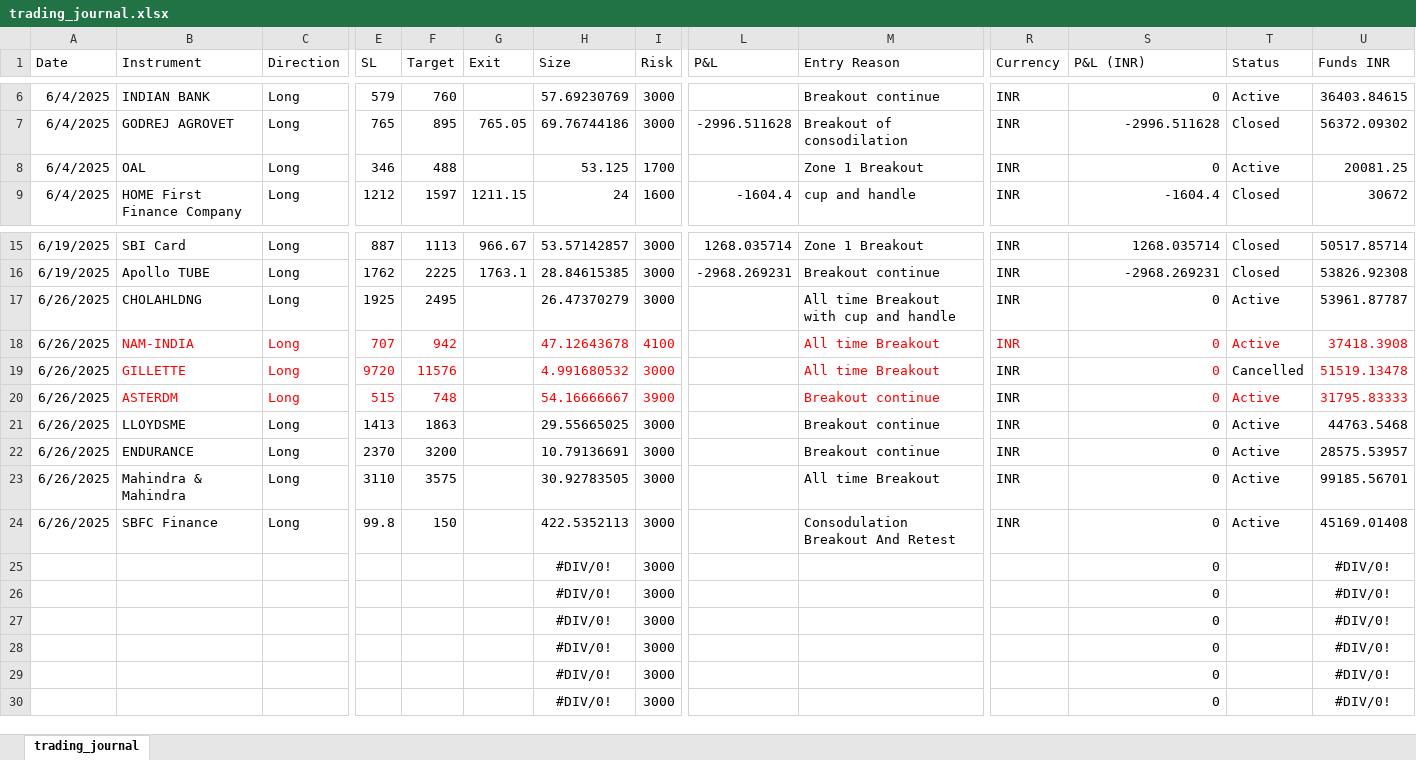
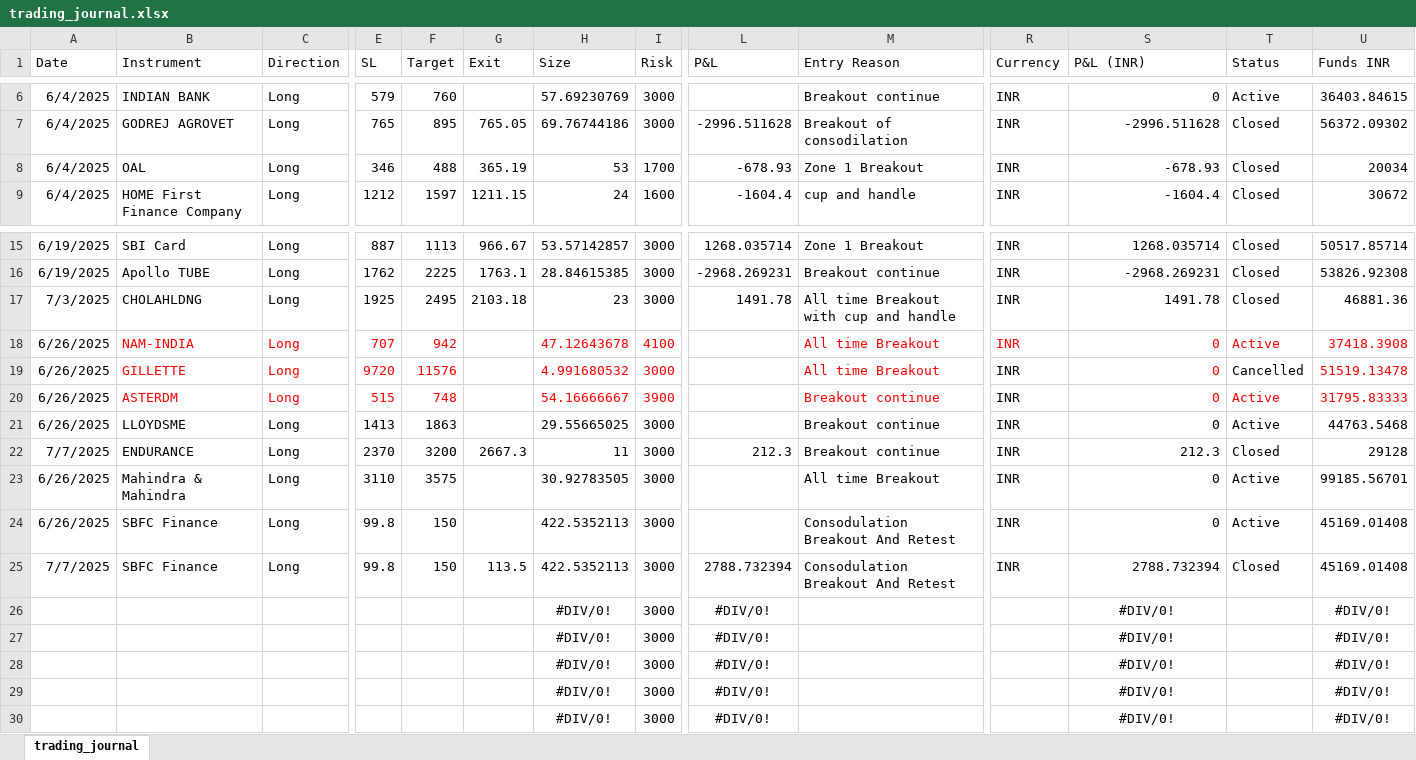
Before and after one commit to prasad21121996/Dasparc-Capital, an Excel workbook: trading_journal.xlsx, sheet trading_journal, drawn as a sheet; only a part is shown, gaps mark what is left out; values as stored, in another font and other column widths than the file's, no borders; removed rows and columns are numbered as before the commit, all else as after; rows hold the shown columns only; the diff names each change by its address in the sheet, - before the commit and + after, or states it on an @@ line.

```diff
--- a/trading_journal.xlsx (sheet trading_journal)
+++ b/trading_journal.xlsx (sheet trading_journal)
-G8 (Exit): (empty)
+G8 (Exit): 365.19
-H8 (Size): 53.125
+H8 (Size): 53
-L8 (P&L): (empty)
+L8 (P&L): -678.93
-S8 (P&L (INR)): 0
+S8 (P&L (INR)): -678.93
-T8 (Status): Active
+T8 (Status): Closed
-U8 (Funds INR): 20081.25
+U8 (Funds INR): 20034
-A17 (Date): 6/26/2025
+A17 (Date): 7/3/2025
-G17 (Exit): (empty)
+G17 (Exit): 2103.18
-H17 (Size): 26.47370279
+H17 (Size): 23
-L17 (P&L): (empty)
+L17 (P&L): 1491.78
-S17 (P&L (INR)): 0
+S17 (P&L (INR)): 1491.78
-T17 (Status): Active
+T17 (Status): Closed
-U17 (Funds INR): 53961.87787
+U17 (Funds INR): 46881.36
-A22 (Date): 6/26/2025
+A22 (Date): 7/7/2025
-G22 (Exit): (empty)
+G22 (Exit): 2667.3
-H22 (Size): 10.79136691
+H22 (Size): 11
-L22 (P&L): (empty)
+L22 (P&L): 212.3
-S22 (P&L (INR)): 0
+S22 (P&L (INR)): 212.3
-T22 (Status): Active
+T22 (Status): Closed
-U22 (Funds INR): 28575.53957
+U22 (Funds INR): 29128
-row 25:  |  |  |  |  |  | #DIV/0! | 3000 |  |  |  | 0 |  | #DIV/0!
+row 25: 7/7/2025 | SBFC Finance | Long | 99.8 | 150 | 113.5 | 422.5352113 | 3000 | 2788.732394 | Consodulation Breakout And Retest | INR | 2788.732394 | Closed | 45169.01408
-L26:L30 (P&L): (empty)
+L26:L30 (P&L): #DIV/0!
-S26:S30 (P&L (INR)): 0
+S26:S30 (P&L (INR)): #DIV/0!
-S26:S30 alignment: right
+S26:S30 alignment: center
```
Also changed, not shown: 1 other file.
